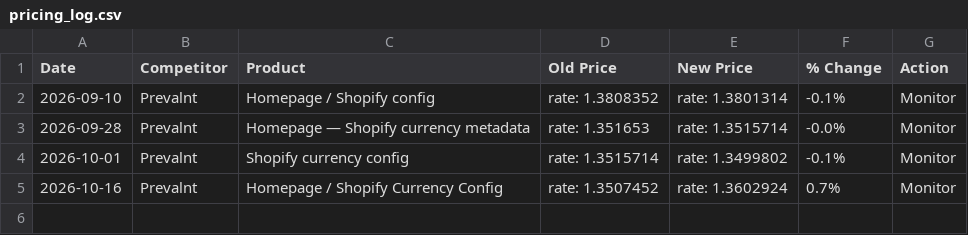
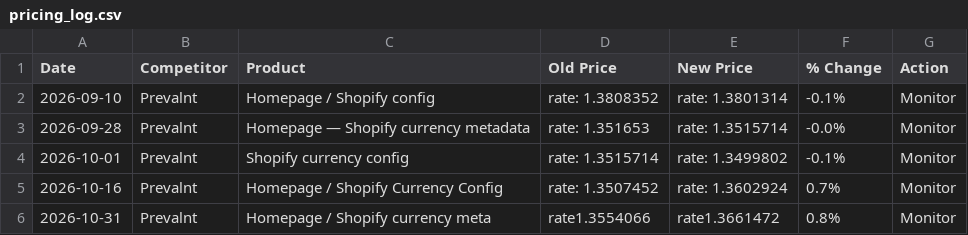
Before and after one commit to raffpaul-hub/rovela-intelligence, a CSV file: reports/pricing_log.csv, drawn as a sheet.

Commit message:
Intelligence report: 2026-10-31

```diff
--- a/reports/pricing_log.csv
+++ b/reports/pricing_log.csv
@@ -5 +5,2 @@ Date,Competitor,Product,Old Price,New Price,% Change,Action
 2026-10-16,Prevalnt,Homepage / Shopify Currency Config,rate: 1.3507452,rate: 1.3602924,0.7%,Monitor
+2026-10-31,Prevalnt,Homepage / Shopify currency meta,rate1.3554066,rate1.3661472,0.8%,Monitor
```
Also changed, not shown: 2 other files.
